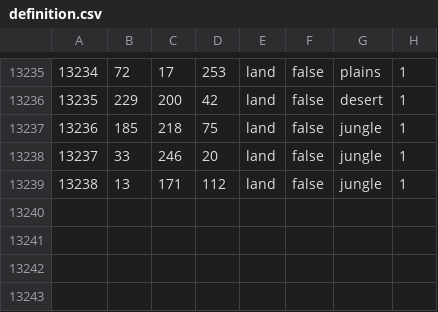
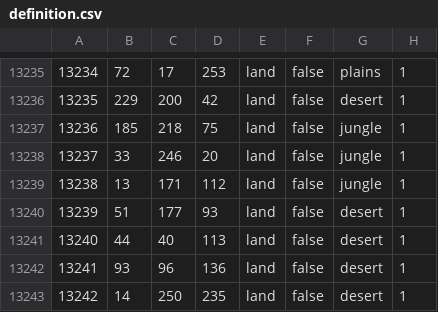
Before and after one commit to Volksmarine/Longue-Vie-A-La-France, a CSV file: map/definition.csv, drawn as a sheet; only a part is shown, gaps mark what is left out; the diff names each change by its address in the sheet, - before the commit and + after, or states it on an @@ line.

```diff
--- a/map/definition.csv
+++ b/map/definition.csv
+row 13240: 13239 | 51 | 177 | 93 | land | false | desert | 1
+row 13241: 13240 | 44 | 40 | 113 | land | false | desert | 1
+row 13242: 13241 | 93 | 96 | 136 | land | false | desert | 1
+row 13243: 13242 | 14 | 250 | 235 | land | false | desert | 1
```
Also changed, not shown: 1 other file.
